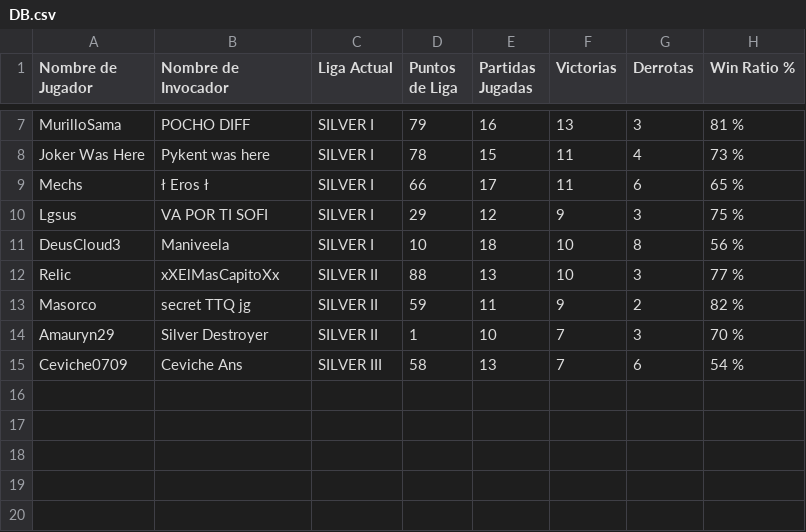
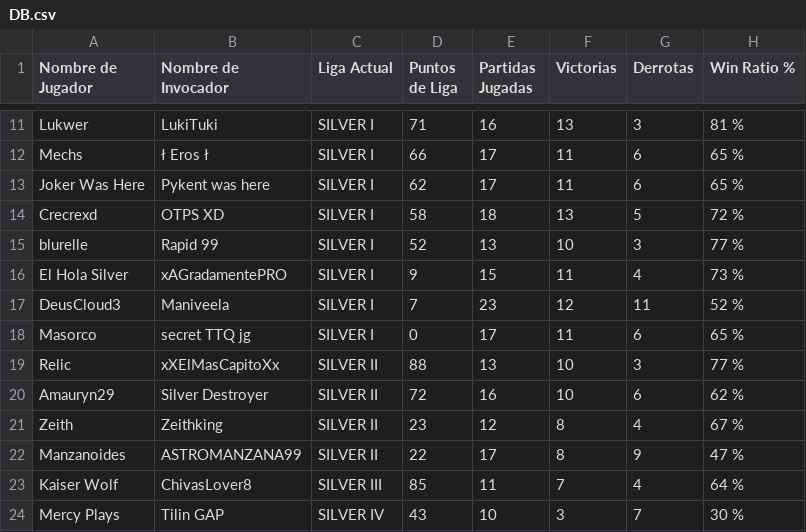
Before and after one commit to anotatuado/tukichallenge, a CSV file: DB.csv, drawn as a sheet; only a part is shown, gaps mark what is left out; removed rows and columns are numbered as before the commit, all else as after; the diff covers the shown part only; the diff names each change by its address in the sheet, - before the commit and + after, or states it on an @@ line.

Commit message:
Add files via upload

```diff
--- a/DB.csv
+++ b/DB.csv
-A11 (Nombre de Jugador): MurilloSama
+A11 (Nombre de Jugador): Lukwer
-B11 (Nombre de Invocador): POCHO DIFF
+B11 (Nombre de Invocador): LukiTuki
-D11 (Puntos de Liga): 79
+D11 (Puntos de Liga): 71
-row 8: Joker Was Here | Pykent was here | SILVER I | 78 | 15 | 11 | 4 | 73 %
-row 10: Lgsus | VA POR TI SOFI | SILVER I | 29 | 12 | 9 | 3 | 75 %
+row 13: Joker Was Here | Pykent was here | SILVER I | 62 | 17 | 11 | 6 | 65 %
+row 14: Crecrexd | OTPS XD | SILVER I | 58 | 18 | 13 | 5 | 72 %
+row 15: blurelle | Rapid 99 | SILVER I | 52 | 13 | 10 | 3 | 77 %
+row 16: El Hola Silver | xAGradamentePRO | SILVER I | 9 | 15 | 11 | 4 | 73 %
-D17 (Puntos de Liga): 10
+D17 (Puntos de Liga): 7
-E17 (Partidas Jugadas): 18
+E17 (Partidas Jugadas): 23
-F17 (Victorias): 10
+F17 (Victorias): 12
-G17 (Derrotas): 8
+G17 (Derrotas): 11
-H17 (Win Ratio %): 56 %
+H17 (Win Ratio %): 52 %
+row 18: Masorco | secret TTQ jg | SILVER I | 0 | 17 | 11 | 6 | 65 %
-row 13: Masorco | secret TTQ jg | SILVER II | 59 | 11 | 9 | 2 | 82 %
-D20 (Puntos de Liga): 1
+D20 (Puntos de Liga): 72
-E20 (Partidas Jugadas): 10
+E20 (Partidas Jugadas): 16
-F20 (Victorias): 7
+F20 (Victorias): 10
-G20 (Derrotas): 3
+G20 (Derrotas): 6
-H20 (Win Ratio %): 70 %
+H20 (Win Ratio %): 62 %
-row 15: Ceviche0709 | Ceviche Ans | SILVER III | 58 | 13 | 7 | 6 | 54 %
+row 21: Zeith | Zeithking | SILVER II | 23 | 12 | 8 | 4 | 67 %
+row 22: Manzanoides | ASTROMANZANA99 | SILVER II | 22 | 17 | 8 | 9 | 47 %
+row 23: Kaiser Wolf | ChivasLover8 | SILVER III | 85 | 11 | 7 | 4 | 64 %
+row 24: Mercy Plays | Tilin GAP | SILVER IV | 43 | 10 | 3 | 7 | 30 %
```
Also changed, not shown: 5 added rows, 1 removed row and 24 edited cells elsewhere in this file.
